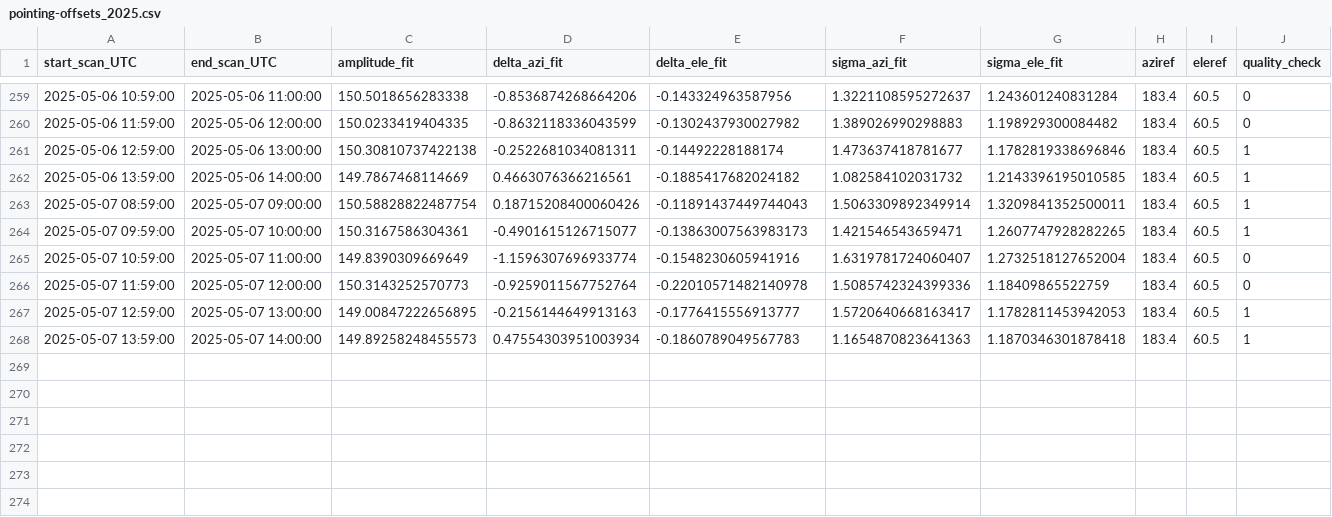
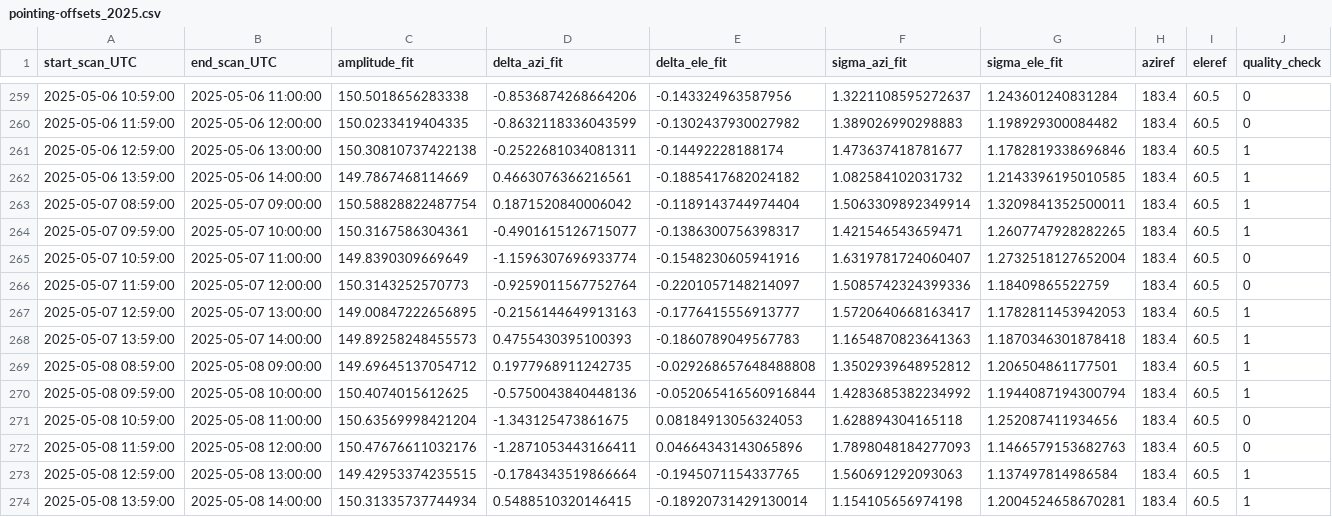
Before and after one commit to wolfidan/callisto, a CSV file: output/solar_scan/pointing-offsets_2025.csv, drawn as a sheet; only a part is shown, gaps mark what is left out.

```diff
--- a/output/solar_scan/pointing-offsets_2025.csv
+++ b/output/solar_scan/pointing-offsets_2025.csv
@@ -262,7 +262,13 @@ start_scan_UTC,end_scan_UTC,amplitude_fit,delta_azi_fit,delta_ele_fit,sigma_azi_
 2025-05-06 13:59:00,2025-05-06 14:00:00,149.7867468114669,0.4663076366216561,-0.1885417682024182,1.082584102031732,1.2143396195010585,183.4,60.5,1
-2025-05-07 08:59:00,2025-05-07 09:00:00,150.58828822487754,0.18715208400060426,-0.11891437449744043,1.5063309892349914,1.3209841352500011,183.4,60.5,1
-2025-05-07 09:59:00,2025-05-07 10:00:00,150.3167586304361,-0.4901615126715077,-0.13863007563983173,1.421546543659471,1.2607747928282265,183.4,60.5,1
+2025-05-07 08:59:00,2025-05-07 09:00:00,150.58828822487754,0.1871520840006042,-0.1189143744974404,1.5063309892349914,1.3209841352500011,183.4,60.5,1
+2025-05-07 09:59:00,2025-05-07 10:00:00,150.3167586304361,-0.4901615126715077,-0.1386300756398317,1.421546543659471,1.2607747928282265,183.4,60.5,1
 2025-05-07 10:59:00,2025-05-07 11:00:00,149.8390309669649,-1.1596307696933774,-0.1548230605941916,1.6319781724060407,1.2732518127652004,183.4,60.5,0
-2025-05-07 11:59:00,2025-05-07 12:00:00,150.3143252570773,-0.9259011567752764,-0.22010571482140978,1.5085742324399336,1.18409865522759,183.4,60.5,0
+2025-05-07 11:59:00,2025-05-07 12:00:00,150.3143252570773,-0.9259011567752764,-0.2201057148214097,1.5085742324399336,1.18409865522759,183.4,60.5,0
 2025-05-07 12:59:00,2025-05-07 13:00:00,149.00847222656895,-0.2156144649913163,-0.1776415556913777,1.5720640668163417,1.1782811453942053,183.4,60.5,1
-2025-05-07 13:59:00,2025-05-07 14:00:00,149.89258248455573,0.47554303951003934,-0.1860789049567783,1.1654870823641363,1.1870346301878418,183.4,60.5,1
+2025-05-07 13:59:00,2025-05-07 14:00:00,149.89258248455573,0.4755430395100393,-0.1860789049567783,1.1654870823641363,1.1870346301878418,183.4,60.5,1
+2025-05-08 08:59:00,2025-05-08 09:00:00,149.69645137054712,0.1977968911242735,-0.029268657648488808,1.3502939648952812,1.206504861177501,183.4,60.5,1
+2025-05-08 09:59:00,2025-05-08 10:00:00,150.4074015612625,-0.5750043840448136,-0.052065416560916844,1.4283685382234992,1.1944087194300794,183.4,60.5,1
+2025-05-08 10:59:00,2025-05-08 11:00:00,150.63569998421204,-1.343125473861675,0.08184913056324053,1.628894304165118,1.252087411934656,183.4,60.5,0
+2025-05-08 11:59:00,2025-05-08 12:00:00,150.47676611032176,-1.2871053443166411,0.04664343143065896,1.7898048184277093,1.1466579153682763,183.4,60.5,0
+2025-05-08 12:59:00,2025-05-08 13:00:00,149.42953374235515,-0.1784343519866664,-0.1945071154337765,1.560691292093063,1.137497814986584,183.4,60.5,1
+2025-05-08 13:59:00,2025-05-08 14:00:00,150.31335737744934,0.5488510320146415,-0.18920731429130014,1.154105656974198,1.2004524658670281,183.4,60.5,1
```
Also changed, not shown: output/data/proc_daily_flux/daily-flux_2025.csv, 10 other files.
